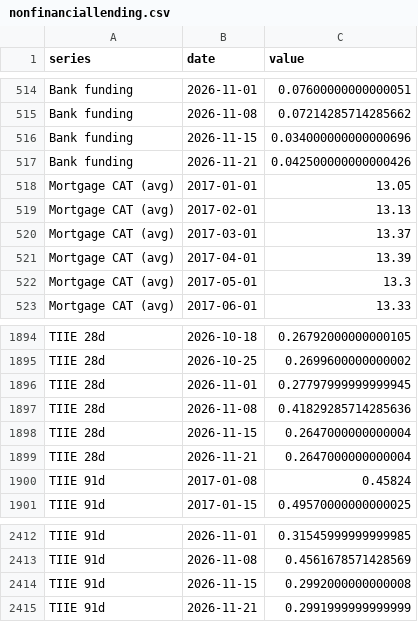
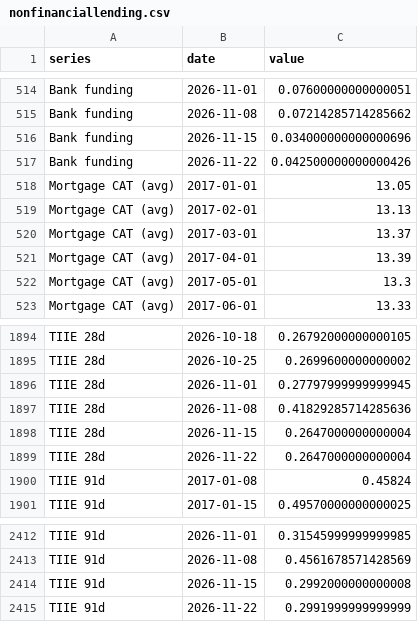
Before and after one commit to adentler1/MonitoringMexico, a CSV file: feed/nonfinanciallending.csv, drawn as a sheet; only a part is shown, gaps mark what is left out.

Commit message:
Update feed/nonfinanciallending.csv - 2026-11-22

```diff
--- a/feed/nonfinanciallending.csv
+++ b/feed/nonfinanciallending.csv
@@ -516,3 +516,3 @@ Bank funding,2026-11-08,0.07214285714285662
 Bank funding,2026-11-15,0.034000000000000696
-Bank funding,2026-11-21,0.042500000000000426
+Bank funding,2026-11-22,0.042500000000000426
 Mortgage CAT (avg),2017-01-01,13.05
@@ -1898,3 +1898,3 @@ TIIE 28d,2026-11-08,0.41829285714285636
 TIIE 28d,2026-11-15,0.2647000000000004
-TIIE 28d,2026-11-21,0.2647000000000004
+TIIE 28d,2026-11-22,0.2647000000000004
 TIIE 91d,2017-01-08,0.45824
@@ -2414,2 +2414,2 @@ TIIE 91d,2026-11-08,0.4561678571428569
 TIIE 91d,2026-11-15,0.2992000000000008
-TIIE 91d,2026-11-21,0.2991999999999999
+TIIE 91d,2026-11-22,0.2991999999999999
```
